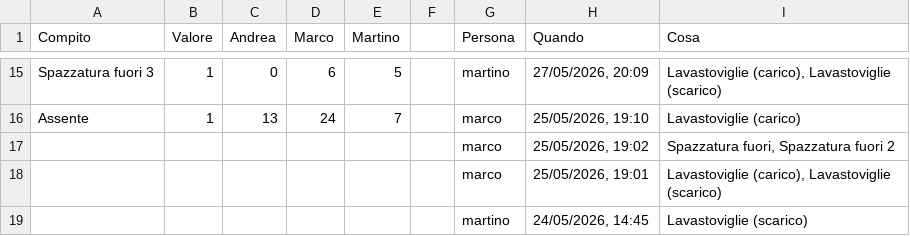
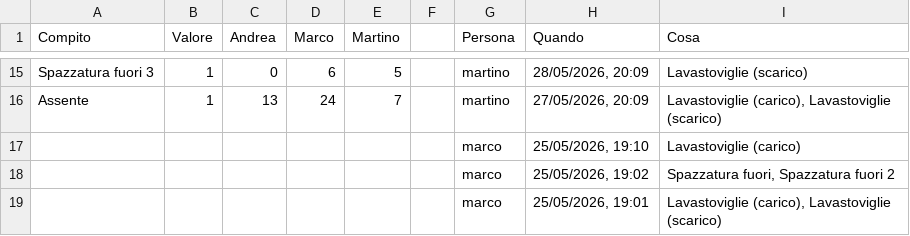
Before and after one commit to BertrandPouget/litpii, a CSV file: data/chores.csv, drawn as a sheet; only a part is shown, gaps mark what is left out; the shorter side is filled out with more unchanged rows; the diff covers the shown part only; the diff names each change by its address in the sheet, - before the commit and + after, or states it on an @@ line.

Commit message:
Update chores for martino

```diff
--- a/data/chores.csv
+++ b/data/chores.csv
-H15 (Quando): 27/05/2026, 20:09
+H15 (Quando): 28/05/2026, 20:09
-I15 (Cosa): Lavastoviglie (carico), Lavastoviglie (scarico)
+I15 (Cosa): Lavastoviglie (scarico)
-G16 (Persona): marco
+G16 (Persona): martino
-H16 (Quando): 25/05/2026, 19:10
+H16 (Quando): 27/05/2026, 20:09
-I16 (Cosa): Lavastoviglie (carico)
+I16 (Cosa): Lavastoviglie (carico), Lavastoviglie (scarico)
+row 17:  |  |  |  |  |  | marco | 25/05/2026, 19:10 | Lavastoviglie (carico)
```
Also changed, not shown: 32 edited cells elsewhere in this file.
